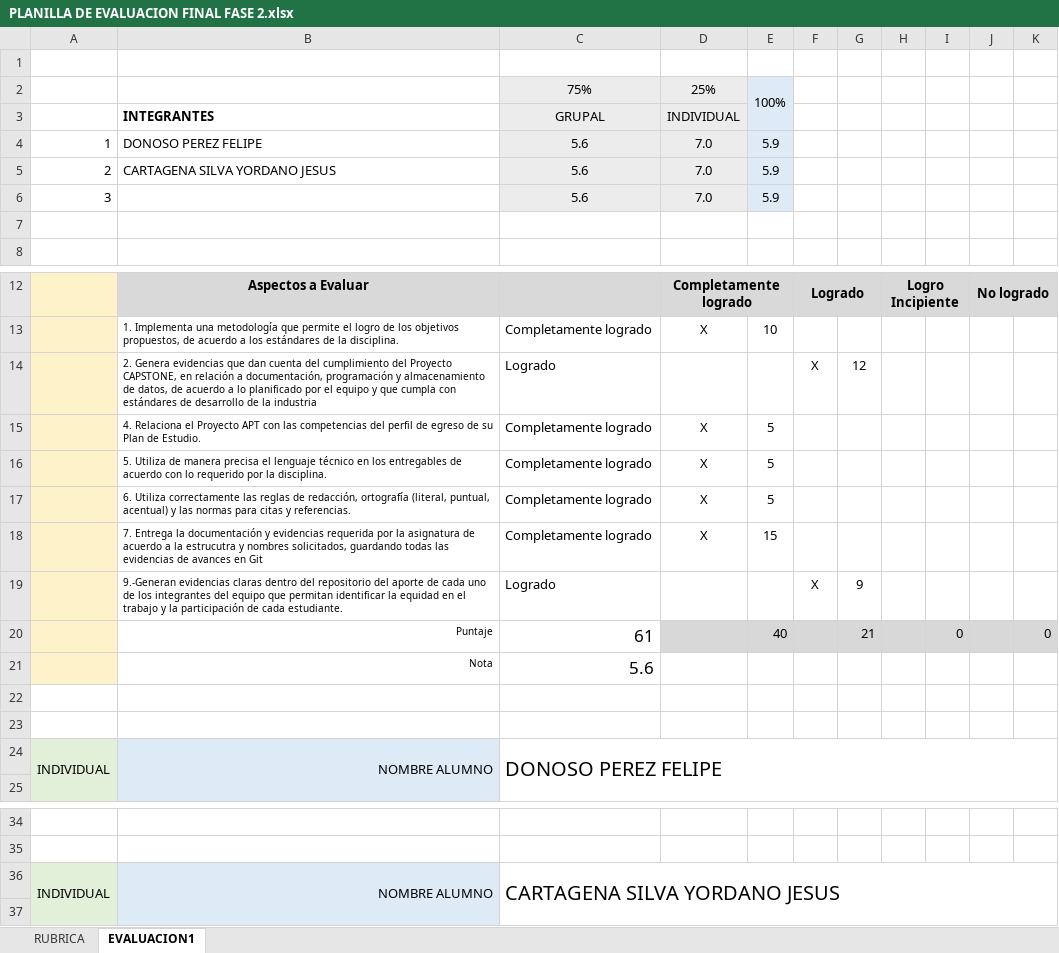
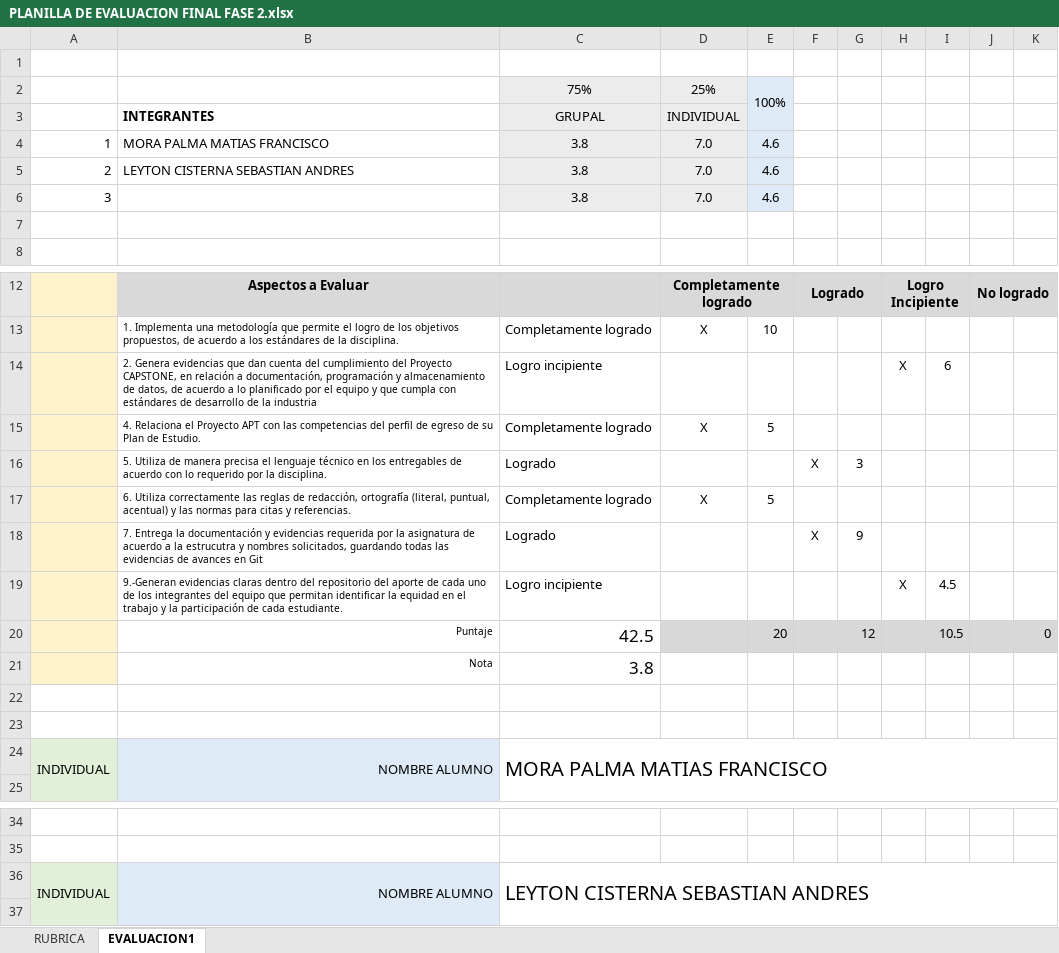
Before and after one commit to sLEYTONs/Capston-M-L, an Excel workbook: Fase 2 - Final/Evidencias Grupales/PLANILLA DE EVALUACION FINAL FASE 2.xlsx, sheet EVALUACION1, drawn as a sheet; only a part is shown, gaps mark what is left out; values as stored, in another font and other column widths than the file's, no borders; conditional formats not drawn; removed rows and columns are numbered as before the commit, all else as after; the diff names each change by its address in the sheet, - before the commit and + after, or states it on an @@ line.

Commit message:
Add files via upload

```diff
--- a/Fase 2 - Final/Evidencias Grupales/PLANILLA DE EVALUACION FINAL FASE 2.xlsx (sheet EVALUACION1)
+++ b/Fase 2 - Final/Evidencias Grupales/PLANILLA DE EVALUACION FINAL FASE 2.xlsx (sheet EVALUACION1)
-B4: DONOSO PEREZ FELIPE
+B4: MORA PALMA MATIAS FRANCISCO
-C4:C6: 5.6
+C4:C6: 3.8
-E4:E6: 5.9
+E4:E6: 4.6
-B5: CARTAGENA SILVA YORDANO JESUS
+B5: LEYTON CISTERNA SEBASTIAN ANDRES
-row 14:  | 2. Genera evidencias que dan cuenta del cumplimiento del Proyecto CAPSTONE, en relación a documentación, programación y almacenamiento de datos, de acuerdo a lo planificado por el equipo y que cumpla con estándares de desarrollo de la industria | Logrado |  |  | X | 12
+row 14:  | 2. Genera evidencias que dan cuenta del cumplimiento del Proyecto CAPSTONE, en relación a documentación, programación y almacenamiento de datos, de acuerdo a lo planificado por el equipo y que cumpla con estándares de desarrollo de la industria | Logro incipiente |  |  |  |  | X | 6
-row 16:  | 5. Utiliza de manera precisa el lenguaje técnico en los entregables de acuerdo con lo requerido por la disciplina. | Completamente logrado | X | 5
+row 16:  | 5. Utiliza de manera precisa el lenguaje técnico en los entregables de acuerdo con lo requerido por la disciplina. | Logrado |  |  | X | 3
-row 18:  | 7. Entrega la documentación y evidencias requerida por la asignatura de acuerdo a la estrucutra y nombres solicitados, guardando todas las evidencias de avances en Git | Completamente logrado | X | 15
-B18: 9.-Generan evidencias claras dentro del repositorio del aporte de cada uno de los integrantes del equipo que permitan identificar la equidad en el trabajo y la participación de cada estudiante.
+B18: 7. Entrega la documentación y evidencias requerida por la asignatura de acuerdo a la estrucutra y nombres solicitados, guardando todas las evidencias de avances en Git
-row 20:  | Puntaje | 61 |  | 40 |  | 21 |  | 0 |  | 0
-row 21:  | Nota | 5.6
+row 19:  | 9.-Generan evidencias claras dentro del repositorio del aporte de cada uno de los integrantes del equipo que permitan identificar la equidad en el trabajo y la participación de cada estudiante. | Logro incipiente |  |  |  |  | X | 4.5
+row 20:  | Puntaje | 42.5 |  | 20 |  | 12 |  | 10.5 |  | 0
+row 21:  | Nota | 3.8
-C24: DONOSO PEREZ FELIPE
+C24: MORA PALMA MATIAS FRANCISCO
-C36: CARTAGENA SILVA YORDANO JESUS
+C36: LEYTON CISTERNA SEBASTIAN ANDRES
```
Also changed, not shown: formulas that keep their value.
